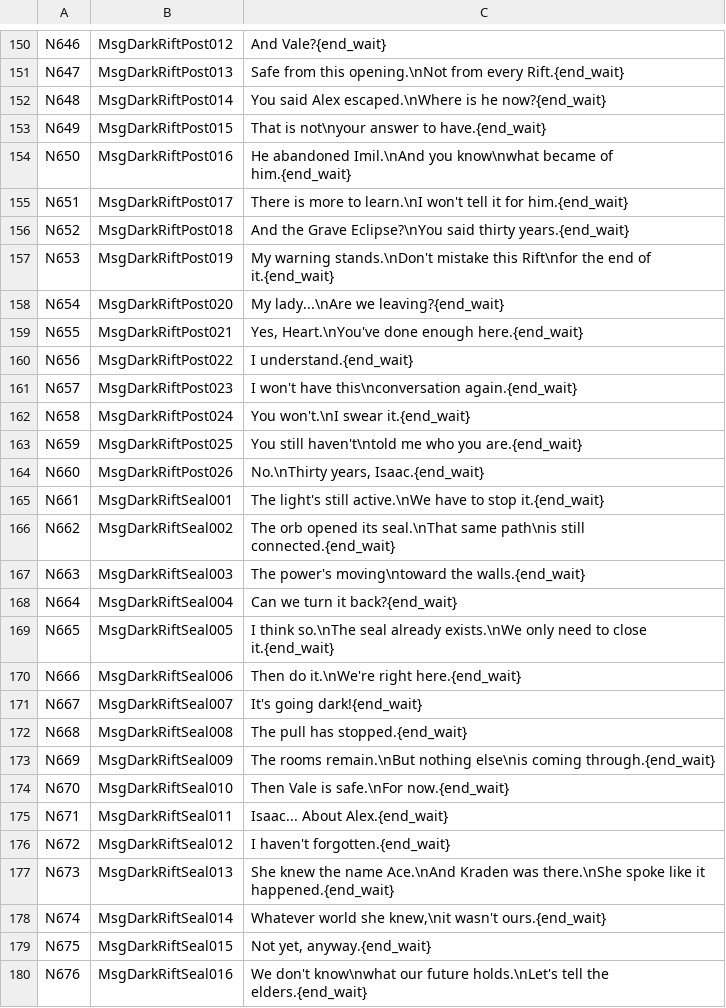
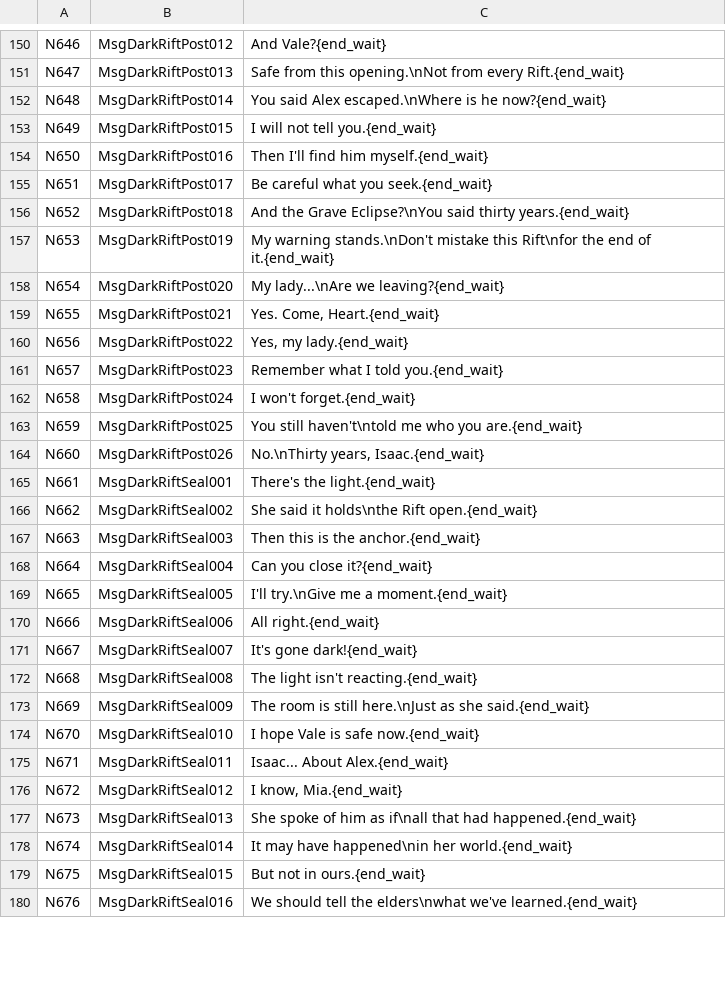
Before and after one commit to YubelPhoenix/alchemy, a TSV file: tools/dark_story/phase120_umbral_rift.tsv, drawn as a sheet; only a part is shown, gaps mark what is left out; the diff covers the shown part only.

Commit message:
Umbral Rift: ground dialogue in visible events and character knowledge (source only)

```diff
--- a/tools/dark_story/phase120_umbral_rift.tsv
+++ b/tools/dark_story/phase120_umbral_rift.tsv
@@ -152,5 +152,5 @@ N647	MsgDarkRiftPost013	Safe from this opening.\nNot from every Rift.{end_wait}
 N648	MsgDarkRiftPost014	You said Alex escaped.\nWhere is he now?{end_wait}
-N649	MsgDarkRiftPost015	That is not\nyour answer to have.{end_wait}
-N650	MsgDarkRiftPost016	He abandoned Imil.\nAnd you know\nwhat became of him.{end_wait}
-N651	MsgDarkRiftPost017	There is more to learn.\nI won't tell it for him.{end_wait}
+N649	MsgDarkRiftPost015	I will not tell you.{end_wait}
+N650	MsgDarkRiftPost016	Then I'll find him myself.{end_wait}
+N651	MsgDarkRiftPost017	Be careful what you seek.{end_wait}
 N652	MsgDarkRiftPost018	And the Grave Eclipse?\nYou said thirty years.{end_wait}
@@ -158,23 +158,23 @@ N653	MsgDarkRiftPost019	My warning stands.\nDon't mistake this Rift\nfor the end
 N654	MsgDarkRiftPost020	My lady...\nAre we leaving?{end_wait}
-N655	MsgDarkRiftPost021	Yes, Heart.\nYou've done enough here.{end_wait}
-N656	MsgDarkRiftPost022	I understand.{end_wait}
-N657	MsgDarkRiftPost023	I won't have this\nconversation again.{end_wait}
-N658	MsgDarkRiftPost024	You won't.\nI swear it.{end_wait}
+N655	MsgDarkRiftPost021	Yes. Come, Heart.{end_wait}
+N656	MsgDarkRiftPost022	Yes, my lady.{end_wait}
+N657	MsgDarkRiftPost023	Remember what I told you.{end_wait}
+N658	MsgDarkRiftPost024	I won't forget.{end_wait}
 N659	MsgDarkRiftPost025	You still haven't\ntold me who you are.{end_wait}
 N660	MsgDarkRiftPost026	No.\nThirty years, Isaac.{end_wait}
-N661	MsgDarkRiftSeal001	The light's still active.\nWe have to stop it.{end_wait}
-N662	MsgDarkRiftSeal002	The orb opened its seal.\nThat same path\nis still connected.{end_wait}
-N663	MsgDarkRiftSeal003	The power's moving\ntoward the walls.{end_wait}
-N664	MsgDarkRiftSeal004	Can we turn it back?{end_wait}
-N665	MsgDarkRiftSeal005	I think so.\nThe seal already exists.\nWe only need to close it.{end_wait}
-N666	MsgDarkRiftSeal006	Then do it.\nWe're right here.{end_wait}
-N667	MsgDarkRiftSeal007	It's going dark!{end_wait}
-N668	MsgDarkRiftSeal008	The pull has stopped.{end_wait}
-N669	MsgDarkRiftSeal009	The rooms remain.\nBut nothing else\nis coming through.{end_wait}
-N670	MsgDarkRiftSeal010	Then Vale is safe.\nFor now.{end_wait}
+N661	MsgDarkRiftSeal001	There's the light.{end_wait}
+N662	MsgDarkRiftSeal002	She said it holds\nthe Rift open.{end_wait}
+N663	MsgDarkRiftSeal003	Then this is the anchor.{end_wait}
+N664	MsgDarkRiftSeal004	Can you close it?{end_wait}
+N665	MsgDarkRiftSeal005	I'll try.\nGive me a moment.{end_wait}
+N666	MsgDarkRiftSeal006	All right.{end_wait}
+N667	MsgDarkRiftSeal007	It's gone dark!{end_wait}
+N668	MsgDarkRiftSeal008	The light isn't reacting.{end_wait}
+N669	MsgDarkRiftSeal009	The room is still here.\nJust as she said.{end_wait}
+N670	MsgDarkRiftSeal010	I hope Vale is safe now.{end_wait}
 N671	MsgDarkRiftSeal011	Isaac... About Alex.{end_wait}
-N672	MsgDarkRiftSeal012	I haven't forgotten.{end_wait}
-N673	MsgDarkRiftSeal013	She knew the name Ace.\nAnd Kraden was there.\nShe spoke like it happened.{end_wait}
-N674	MsgDarkRiftSeal014	Whatever world she knew,\nit wasn't ours.{end_wait}
-N675	MsgDarkRiftSeal015	Not yet, anyway.{end_wait}
-N676	MsgDarkRiftSeal016	We don't know\nwhat our future holds.\nLet's tell the elders.{end_wait}
+N672	MsgDarkRiftSeal012	I know, Mia.{end_wait}
+N673	MsgDarkRiftSeal013	She spoke of him as if\nall that had happened.{end_wait}
+N674	MsgDarkRiftSeal014	It may have happened\nin her world.{end_wait}
+N675	MsgDarkRiftSeal015	But not in ours.{end_wait}
+N676	MsgDarkRiftSeal016	We should tell the elders\nwhat we've learned.{end_wait}
```
Also changed, not shown: 61 edited cells elsewhere in this file.
